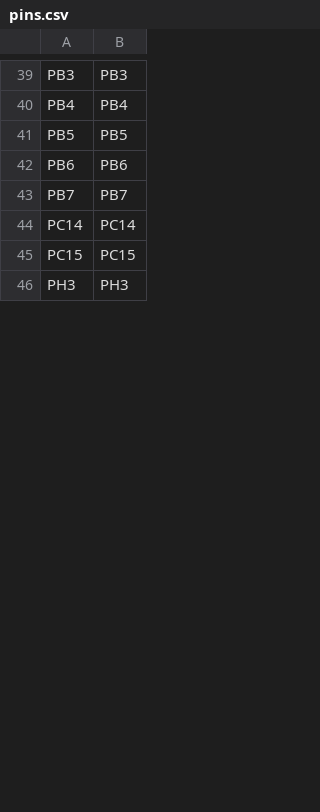
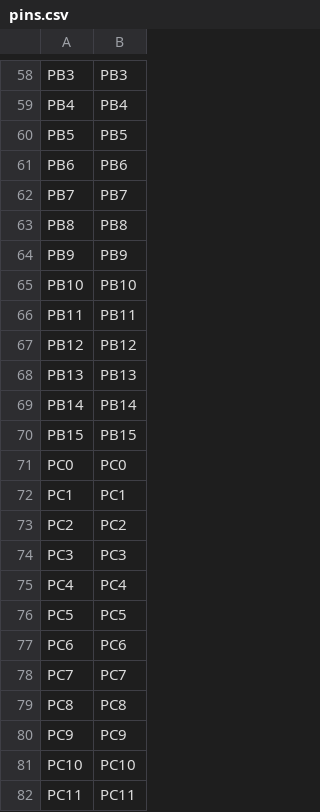
Before and after one commit to ele1325/micropython, a CSV file: ports/stm32/boards/NUCLEO_L433RC/pins.csv, drawn as a sheet; only a part is shown, gaps mark what is left out; the shorter side is filled out with more unchanged rows; the diff covers the shown part only.

```diff
--- a/ports/stm32/boards/NUCLEO_L433RC/pins.csv
+++ b/ports/stm32/boards/NUCLEO_L433RC/pins.csv
@@ -43 +62,21 @@ PB6,PB6
 PB7,PB7
+PB8,PB8
+PB9,PB9
+PB10,PB10
+PB11,PB11
+PB12,PB12
+PB13,PB13
+PB14,PB14
+PB15,PB15
+PC0,PC0
+PC1,PC1
+PC2,PC2
+PC3,PC3
+PC4,PC4
+PC5,PC5
+PC6,PC6
+PC7,PC7
+PC8,PC8
+PC9,PC9
+PC10,PC10
+PC11,PC11
```
Also changed, not shown: 55 added rows and 15 edited cells elsewhere in this file, ports/stm32/boards/NUCLEO_L433RC/stm32l433_af.csv, 3 other files.
